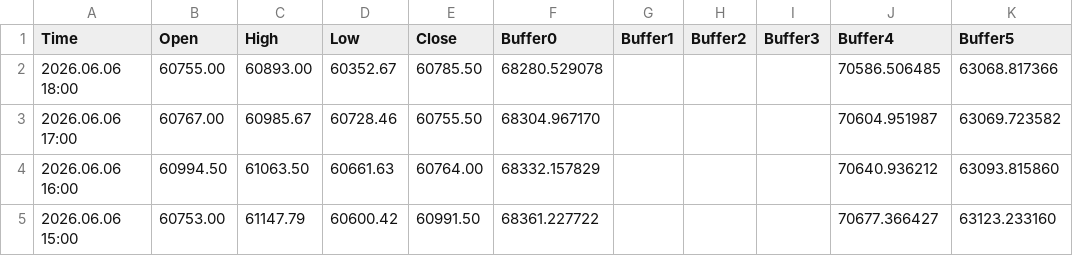
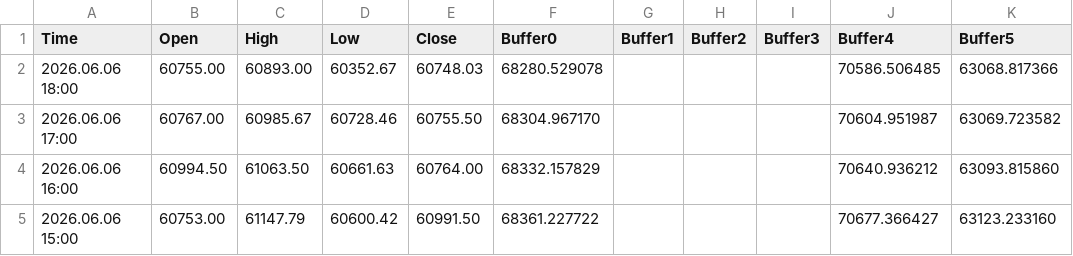
Before and after one commit to davidignatius1811/mt5-meravith-data, a CSV file: MeravithX_Buffer_Log.csv, drawn as a sheet; only a part is shown; the diff names each change by its address in the sheet, - before the commit and + after, or states it on an @@ line.

Commit message:
MT5 data update 2026-06-06 21:29:34

```diff
--- a/MeravithX_Buffer_Log.csv
+++ b/MeravithX_Buffer_Log.csv
-E2 (Close): 60785.50
+E2 (Close): 60748.03
```
